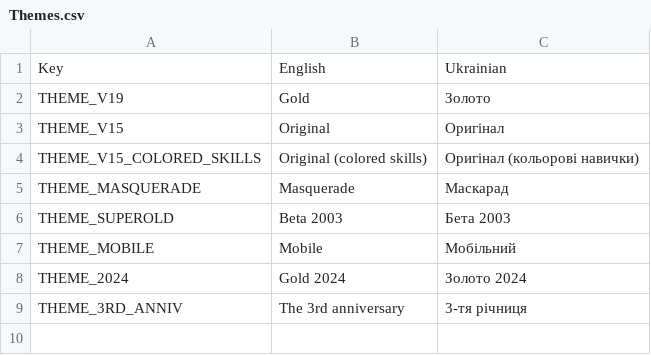
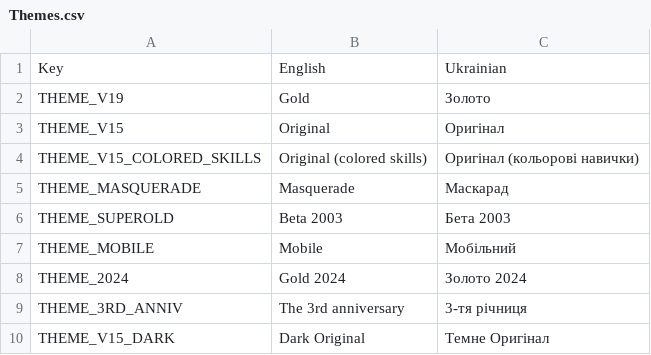
Before and after one commit to PopuriAO29/Flyff-Universe-UKRLang, a CSV file: Ukrainian/Themes.csv, drawn as a sheet.

Commit message:
[Ukrainian] Update Themes.csv
Added Dark Original theme as per 1.5.5 update.

```diff
--- a/Ukrainian/Themes.csv
+++ b/Ukrainian/Themes.csv
@@ -9 +9,2 @@ THEME_2024,Gold 2024,Золото 2024
 THEME_3RD_ANNIV,The 3rd anniversary,3-тя річниця
+THEME_V15_DARK,Dark Original,Темне Оригінал
```
